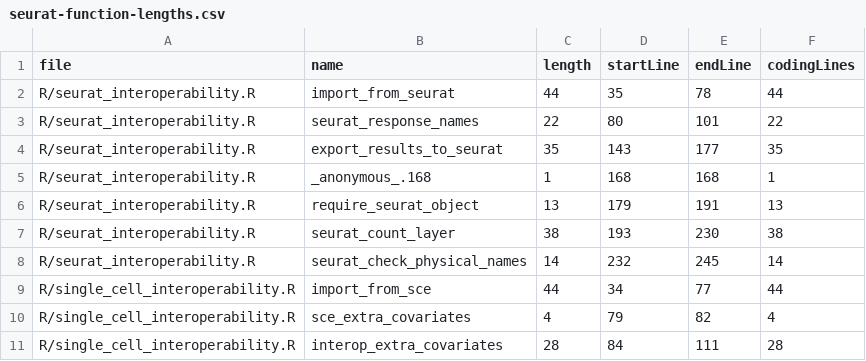
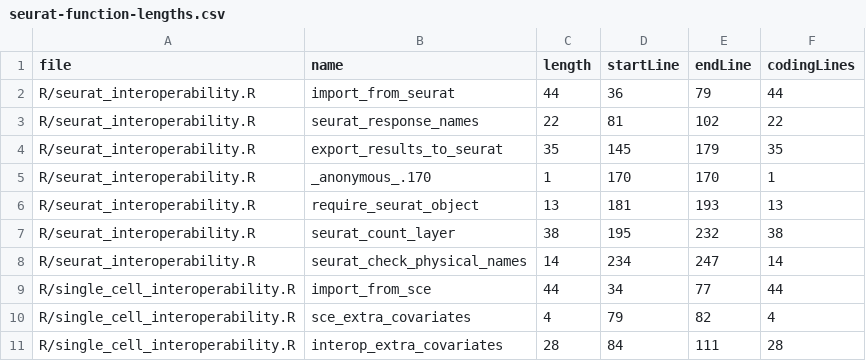
Before and after one commit to Katsevich-Lab/sceptre, a CSV file: tools/interoperability/seurat-function-lengths.csv, drawn as a sheet; only a part is shown.

```diff
--- a/tools/interoperability/seurat-function-lengths.csv
+++ b/tools/interoperability/seurat-function-lengths.csv
@@ -1,9 +1,9 @@
 "file","name","length","startLine","endLine","codingLines"
-"R/seurat_interoperability.R","import_from_seurat",44,35,78,44
-"R/seurat_interoperability.R","seurat_response_names",22,80,101,22
-"R/seurat_interoperability.R","export_results_to_seurat",35,143,177,35
-"R/seurat_interoperability.R","_anonymous_.168",1,168,168,1
-"R/seurat_interoperability.R","require_seurat_object",13,179,191,13
-"R/seurat_interoperability.R","seurat_count_layer",38,193,230,38
-"R/seurat_interoperability.R","seurat_check_physical_names",14,232,245,14
+"R/seurat_interoperability.R","import_from_seurat",44,36,79,44
+"R/seurat_interoperability.R","seurat_response_names",22,81,102,22
+"R/seurat_interoperability.R","export_results_to_seurat",35,145,179,35
+"R/seurat_interoperability.R","_anonymous_.170",1,170,170,1
+"R/seurat_interoperability.R","require_seurat_object",13,181,193,13
+"R/seurat_interoperability.R","seurat_count_layer",38,195,232,38
+"R/seurat_interoperability.R","seurat_check_physical_names",14,234,247,14
 "R/single_cell_interoperability.R","import_from_sce",44,34,77,44
```
Also changed, not shown: 2 other files.
